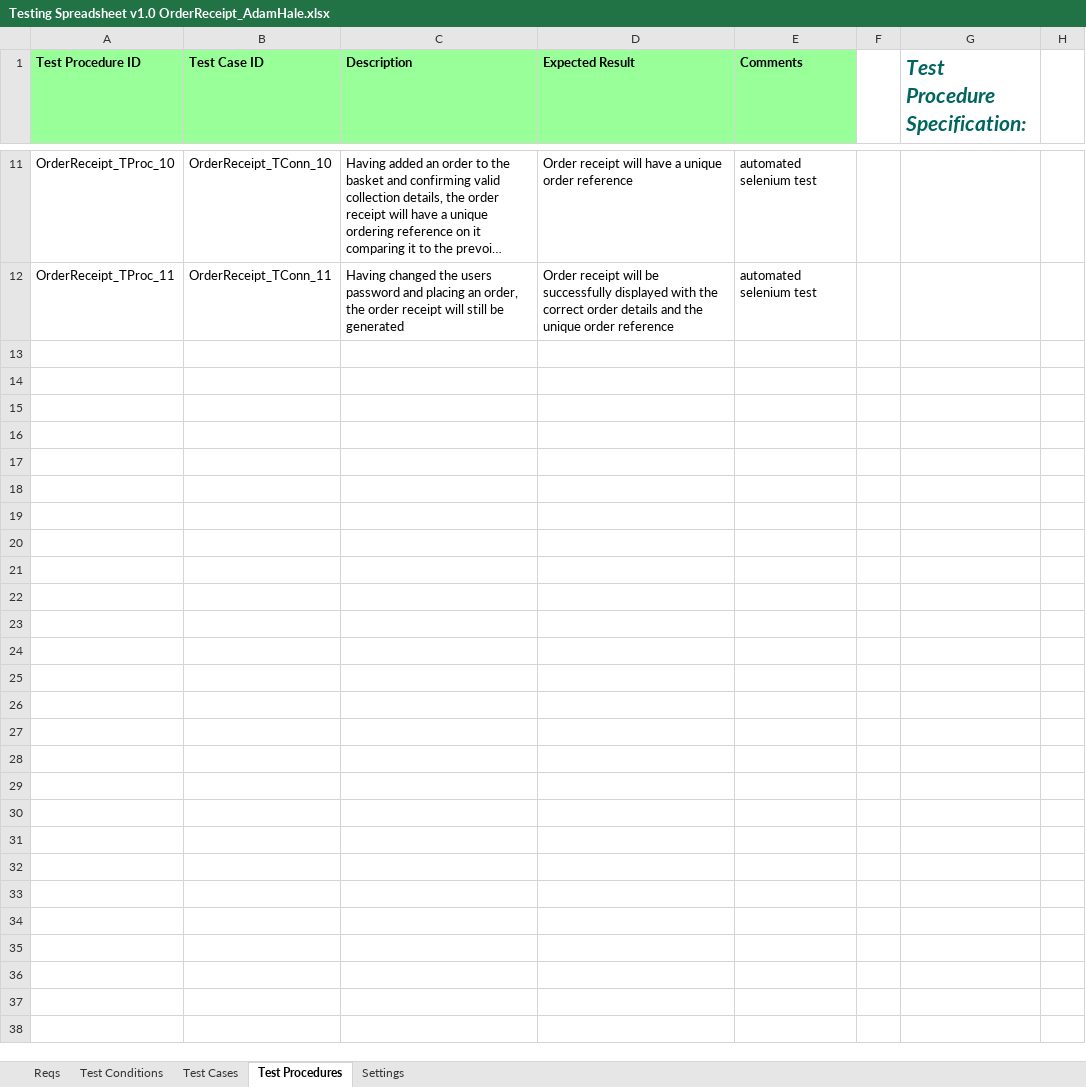
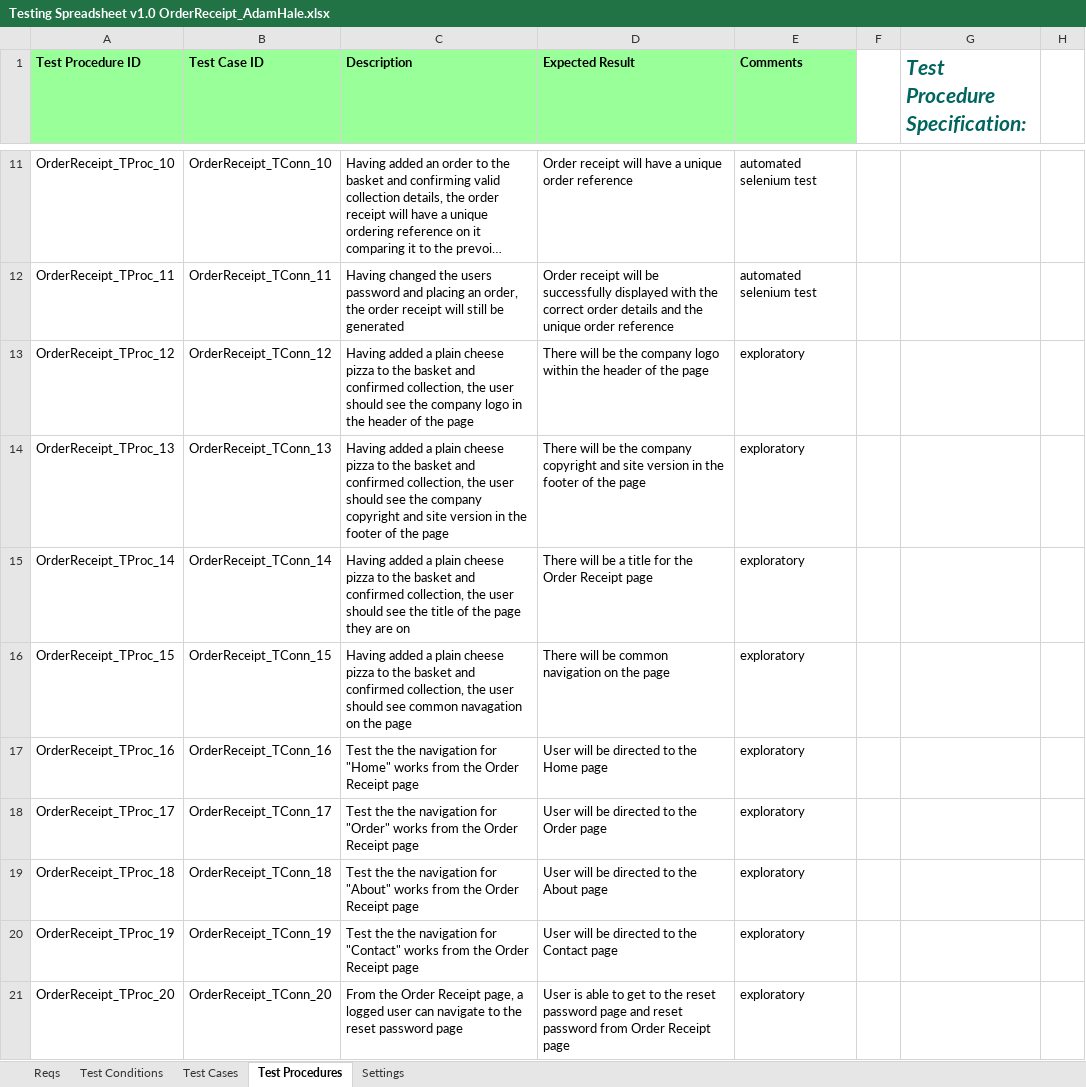
Before and after one commit to KevinOHare/Software-Testing-And-Verification, an Excel workbook: Testing Spreadsheet v1.0 OrderReceipt_AdamHale.xlsx, sheet Test Procedures, drawn as a sheet; only a part is shown, gaps mark what is left out; long unchanged cells end in …; values as stored, in another font and other column widths than the file's, no borders; the diff covers the shown part only; the diff names each change by its address in the sheet, - before the commit and + after, or states it on an @@ line.

Commit message:
test updates to order receipt page

```diff
--- a/Testing Spreadsheet v1.0 OrderReceipt_AdamHale.xlsx (sheet Test Procedures)
+++ b/Testing Spreadsheet v1.0 OrderReceipt_AdamHale.xlsx (sheet Test Procedures)
+row 13: OrderReceipt_TProc_12 | OrderReceipt_TConn_12 | Having added a plain cheese pizza to the basket and confirmed collection, the user should see the company logo in the header of the page | There will be the company logo within the header of the page | exploratory
+row 14: OrderReceipt_TProc_13 | OrderReceipt_TConn_13 | Having added a plain cheese pizza to the basket and confirmed collection, the user should see the company copyright and site version in the footer of the page | There will be the company copyright and site version in the footer of the page | exploratory
+row 15: OrderReceipt_TProc_14 | OrderReceipt_TConn_14 | Having added a plain cheese pizza to the basket and confirmed collection, the user should see the title of the page they are on | There will be a title for the Order Receipt page | exploratory
+row 16: OrderReceipt_TProc_15 | OrderReceipt_TConn_15 | Having added a plain cheese pizza to the basket and confirmed collection, the user should see common navagation on the page | There will be common navigation on the page | exploratory
+row 17: OrderReceipt_TProc_16 | OrderReceipt_TConn_16 | Test the the navigation for "Home" works from the Order Receipt page | User will be directed to the Home page | exploratory
+row 18: OrderReceipt_TProc_17 | OrderReceipt_TConn_17 | Test the the navigation for "Order" works from the Order Receipt page | User will be directed to the Order page | exploratory
+row 19: OrderReceipt_TProc_18 | OrderReceipt_TConn_18 | Test the the navigation for "About" works from the Order Receipt page | User will be directed to the About page | exploratory
+row 20: OrderReceipt_TProc_19 | OrderReceipt_TConn_19 | Test the the navigation for "Contact" works from the Order Receipt page | User will be directed to the Contact page | exploratory
+row 21: OrderReceipt_TProc_20 | OrderReceipt_TConn_20 | From the Order Receipt page, a logged user can navigate to the reset password page | User is able to get to the reset password page and reset password from Order Receipt page | exploratory
```
Also changed, not shown: 9 added rows elsewhere in this sheet, sheet Test Cases, sheet Test Conditions, charts or pictures.
